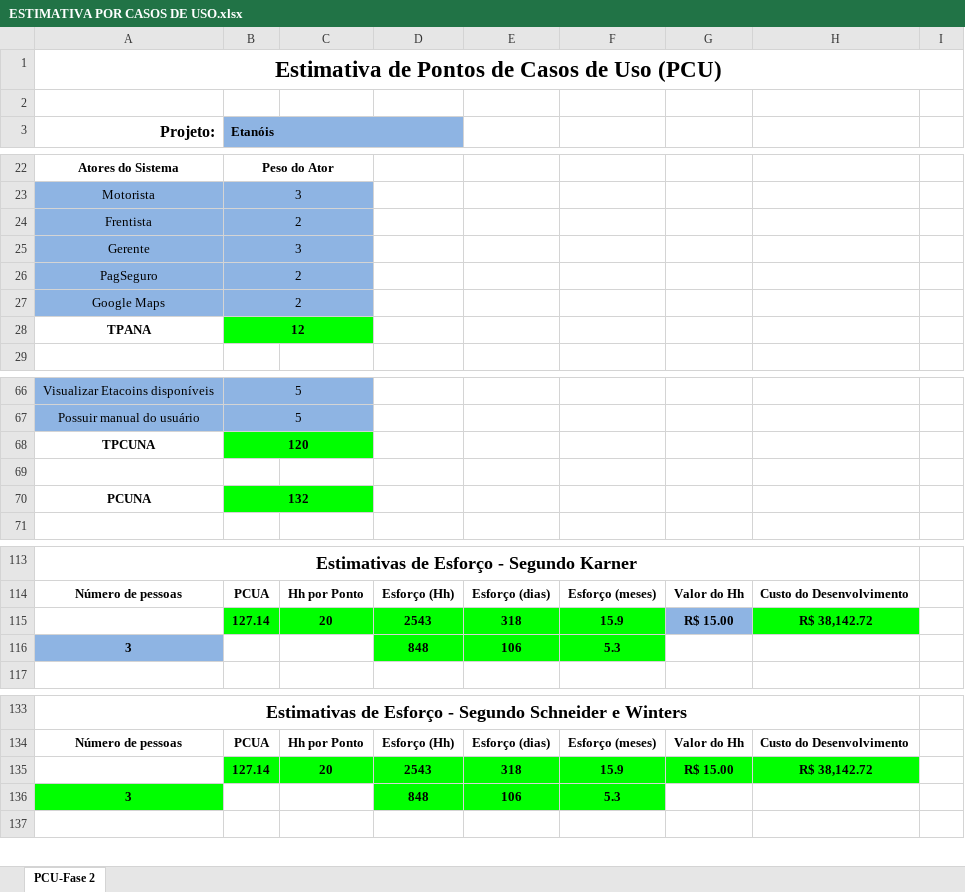
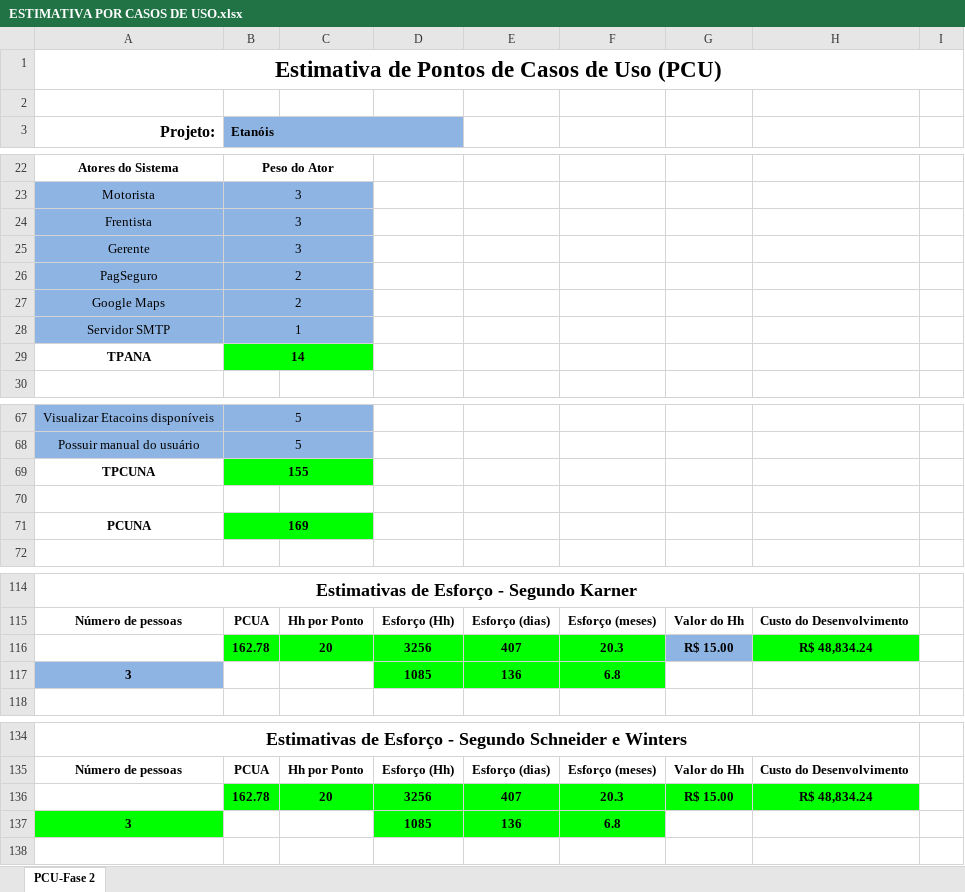
Before and after one commit to mateusjbarbosa/fai.etanois.docs, an Excel workbook: docs/projeto-final/pfc/apendices/APÊNDICE D - ESTIMATIVA DE TEMPO POR PONTOS DE CASOS DE USO/ESTIMATIVA POR CASOS DE USO.xlsx, sheet PCU-Fase 2, drawn as a sheet; only a part is shown, gaps mark what is left out; values as stored, in another font and other column widths than the file's, no borders; removed rows and columns are numbered as before the commit, all else as after; the diff covers the shown part only; the diff names each change by its address in the sheet, - before the commit and + after, or states it on an @@ line.

Commit message:
Adição do Servidor SMTP na tabela de esforço e correção no cálculo

```diff
--- a/docs/projeto-final/pfc/apendices/APÊNDICE D - ESTIMATIVA DE TEMPO POR PONTOS DE CASOS DE USO/ESTIMATIVA POR CASOS DE USO.xlsx (sheet PCU-Fase 2)
+++ b/docs/projeto-final/pfc/apendices/APÊNDICE D - ESTIMATIVA DE TEMPO POR PONTOS DE CASOS DE USO/ESTIMATIVA POR CASOS DE USO.xlsx (sheet PCU-Fase 2)
-B24 (Etanóis): 2
+B24 (Etanóis): 3
+row 28: Servidor SMTP | 1
-B29 (Etanóis): 12
+B29 (Etanóis): 14
-B69 (Etanóis): 120
+B69 (Etanóis): 155
-B71 (Etanóis): 132
+B71 (Etanóis): 169
-row 115:  | 127.14 | 20 | 2543 | 318 | 15.9 | R$ 15.00 | R$ 38,142.72
-row 116: 3 |  |  | 848 | 106 | 5.3
+row 116:  | 162.78 | 20 | 3256 | 407 | 20.3 | R$ 15.00 | R$ 48,834.24
+row 117: 3 |  |  | 1085 | 136 | 6.8
-row 135:  | 127.14 | 20 | 2543 | 318 | 15.9 | R$ 15.00 | R$ 38,142.72
-row 136: 3 |  |  | 848 | 106 | 5.3
+row 136:  | 162.78 | 20 | 3256 | 407 | 20.3 | R$ 15.00 | R$ 48,834.24
+row 137: 3 |  |  | 1085 | 136 | 6.8
```
Also changed, not shown: 1 edited cell elsewhere in this sheet, formulas that keep their value, 1 other file.
